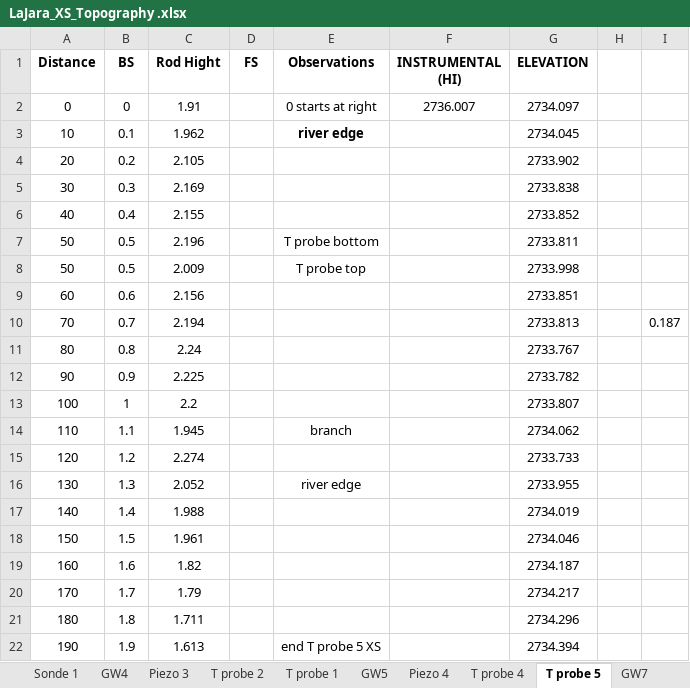
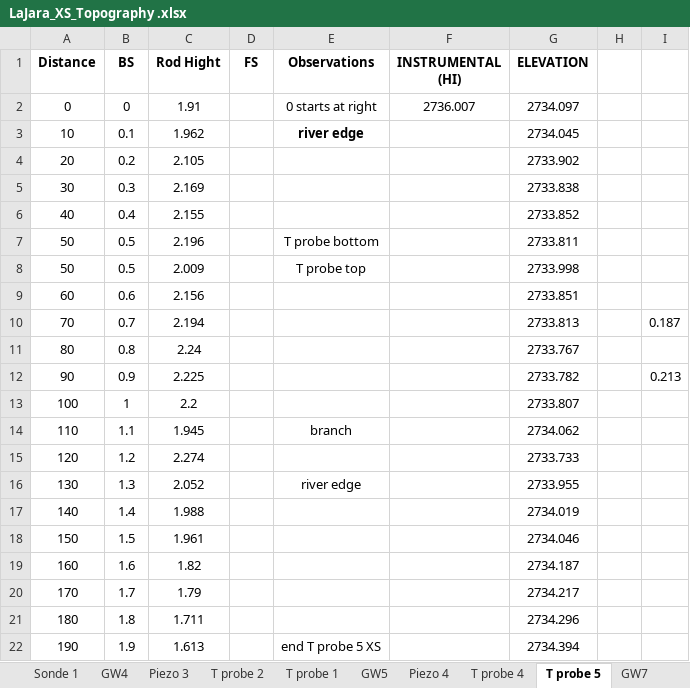
Before and after one commit to nicole-hucke/La_Jara, an Excel workbook: Topography/LaJara_TopoSurvey/LaJara_XS_Topography .xlsx, sheet T probe 5, drawn as a sheet; values as stored, in another font and other column widths than the file's, no borders; the diff names each change by its address in the sheet, - before the commit and + after, or states it on an @@ line.

```diff
--- a/Topography/LaJara_TopoSurvey/LaJara_XS_Topography .xlsx (sheet T probe 5)
+++ b/Topography/LaJara_TopoSurvey/LaJara_XS_Topography .xlsx (sheet T probe 5)
-I12: (empty)
+I12: 0.213
```
Also changed, not shown: sheet T probe 7, sheet Sonde and T probe 6, sheet T probe 1, sheet T probe 4, sheet T probe 2, sheet T probe 8, 1 more sheet.
